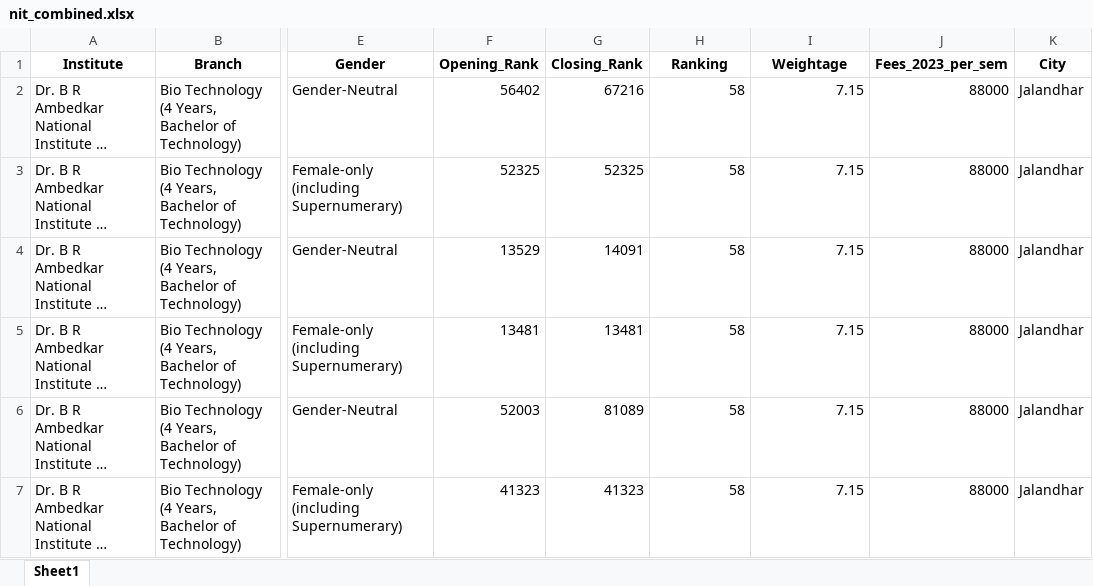
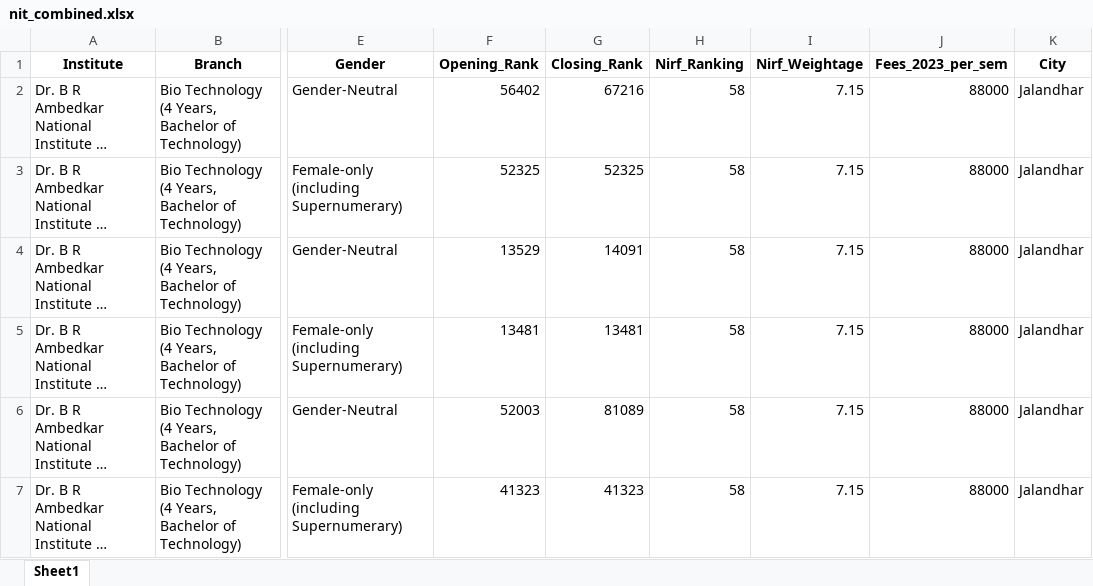
Before and after one commit to ArnavAgr/Counsellor, an Excel workbook: college_backend/nit_combined.xlsx, sheet Sheet1, drawn as a sheet; only a part is shown, gaps mark what is left out; long unchanged cells end in …; values as stored, in another font and other column widths than the file's, no borders; the diff names each change by its address in the sheet, - before the commit and + after, or states it on an @@ line.

Commit message:
Fixed NIRF data error in NIT

```diff
--- a/college_backend/nit_combined.xlsx (sheet Sheet1)
+++ b/college_backend/nit_combined.xlsx (sheet Sheet1)
-H1: Ranking
+H1: Nirf_Ranking
-I1: Weightage
+I1: Nirf_Weightage
```
Also changed, not shown: 1 other file.
